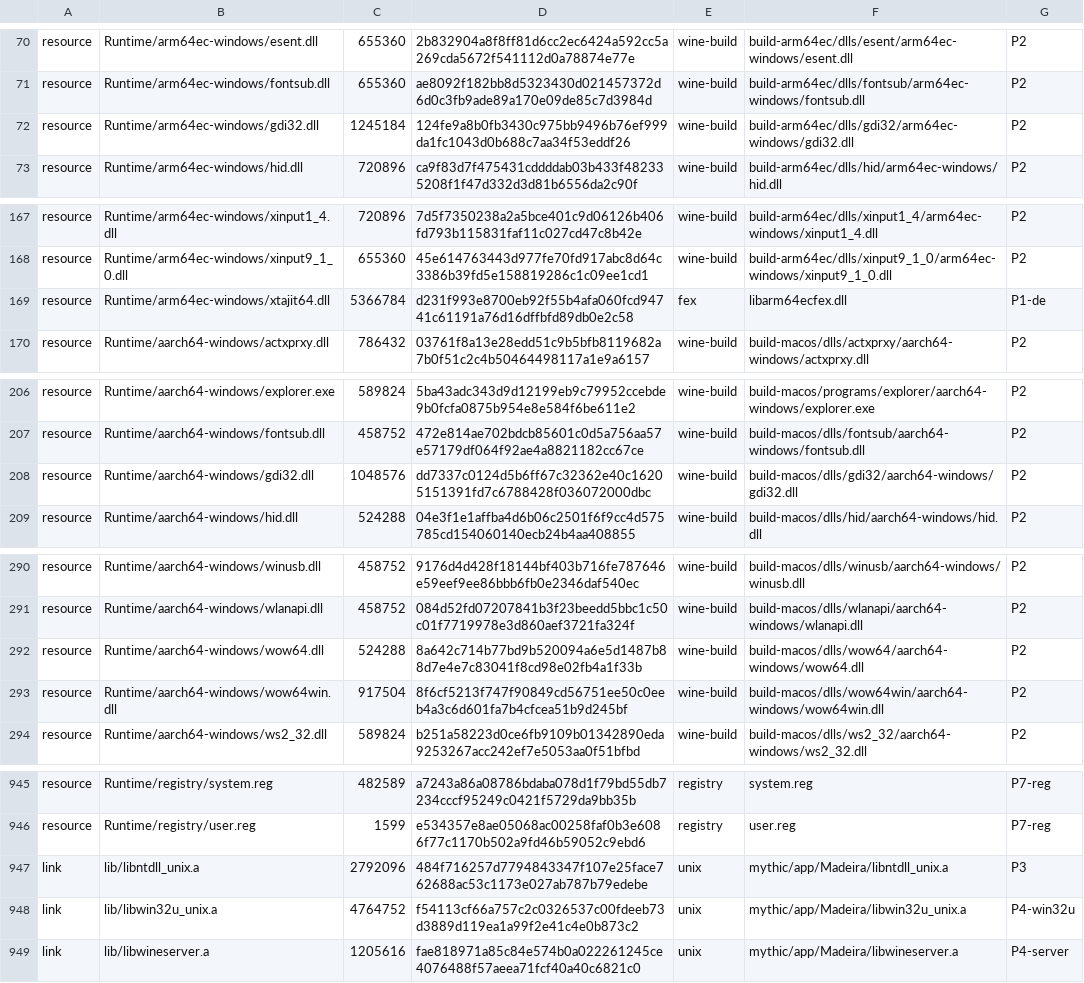
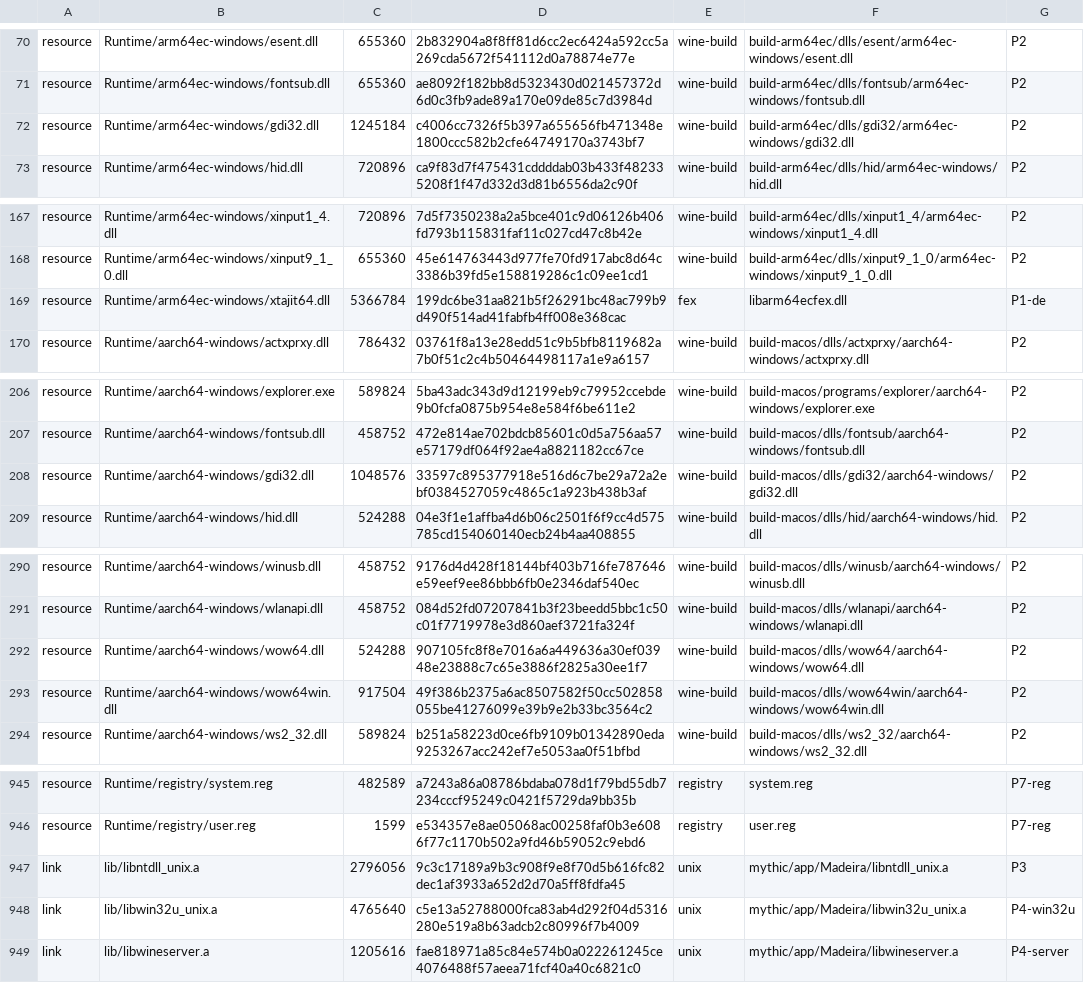
Before and after one commit to playportdev/playport, a TSV file: app/artifacts.tsv, drawn as a sheet; only a part is shown, gaps mark what is left out; the diff covers the shown part only.

```diff
--- a/app/artifacts.tsv
+++ b/app/artifacts.tsv
@@ -71,3 +71,3 @@ resource	Runtime/arm64ec-windows/esent.dll	655360	2b832904a8f8ff81d6cc2ec6424a59
 resource	Runtime/arm64ec-windows/fontsub.dll	655360	ae8092f182bb8d5323430d021457372d6d0c3fb9ade89a170e09de85c7d3984d	wine-build	build-arm64ec/dlls/fontsub/arm64ec-windows/fontsub.dll	P2
-resource	Runtime/arm64ec-windows/gdi32.dll	1245184	124fe9a8b0fb3430c975bb9496b76ef999da1fc1043d0b688c7aa34f53eddf26	wine-build	build-arm64ec/dlls/gdi32/arm64ec-windows/gdi32.dll	P2
+resource	Runtime/arm64ec-windows/gdi32.dll	1245184	c4006cc7326f5b397a655656fb471348e1800ccc582b2cfe64749170a3743bf7	wine-build	build-arm64ec/dlls/gdi32/arm64ec-windows/gdi32.dll	P2
 resource	Runtime/arm64ec-windows/hid.dll	720896	ca9f83d7f475431cddddab03b433f482335208f1f47d332d3d81b6556da2c90f	wine-build	build-arm64ec/dlls/hid/arm64ec-windows/hid.dll	P2
@@ -168,3 +168,3 @@ resource	Runtime/arm64ec-windows/xinput1_4.dll	720896	7d5f7350238a2a5bce401c9d06
 resource	Runtime/arm64ec-windows/xinput9_1_0.dll	655360	45e614763443d977fe70fd917abc8d64c3386b39fd5e158819286c1c09ee1cd1	wine-build	build-arm64ec/dlls/xinput9_1_0/arm64ec-windows/xinput9_1_0.dll	P2
-resource	Runtime/arm64ec-windows/xtajit64.dll	5366784	d231f993e8700eb92f55b4afa060fcd94741c61191a76d16dffbfd89db0e2c58	fex	libarm64ecfex.dll	P1-de
+resource	Runtime/arm64ec-windows/xtajit64.dll	5366784	199dc6be31aa821b5f26291bc48ac799b9d490f514ad41fabfb4ff008e368cac	fex	libarm64ecfex.dll	P1-de
 resource	Runtime/aarch64-windows/actxprxy.dll	786432	03761f8a13e28edd51c9b5bfb8119682a7b0f51c2c4b50464498117a1e9a6157	wine-build	build-macos/dlls/actxprxy/aarch64-windows/actxprxy.dll	P2
@@ -207,3 +207,3 @@ resource	Runtime/aarch64-windows/explorer.exe	589824	5ba43adc343d9d12199eb9c7995
 resource	Runtime/aarch64-windows/fontsub.dll	458752	472e814ae702bdcb85601c0d5a756aa57e57179df064f92ae4a8821182cc67ce	wine-build	build-macos/dlls/fontsub/aarch64-windows/fontsub.dll	P2
-resource	Runtime/aarch64-windows/gdi32.dll	1048576	dd7337c0124d5b6ff67c32362e40c16205151391fd7c6788428f036072000dbc	wine-build	build-macos/dlls/gdi32/aarch64-windows/gdi32.dll	P2
+resource	Runtime/aarch64-windows/gdi32.dll	1048576	33597c895377918e516d6c7be29a72a2ebf0384527059c4865c1a923b438b3af	wine-build	build-macos/dlls/gdi32/aarch64-windows/gdi32.dll	P2
 resource	Runtime/aarch64-windows/hid.dll	524288	04e3f1e1affba4d6b06c2501f6f9cc4d575785cd154060140ecb24b4aa408855	wine-build	build-macos/dlls/hid/aarch64-windows/hid.dll	P2
@@ -291,4 +291,4 @@ resource	Runtime/aarch64-windows/winusb.dll	458752	9176d4d428f18144bf403b716fe78
 resource	Runtime/aarch64-windows/wlanapi.dll	458752	084d52fd07207841b3f23beedd5bbc1c50c01f7719978e3d860aef3721fa324f	wine-build	build-macos/dlls/wlanapi/aarch64-windows/wlanapi.dll	P2
-resource	Runtime/aarch64-windows/wow64.dll	524288	8a642c714b77bd9b520094a6e5d1487b88d7e4e7c83041f8cd98e02fb4a1f33b	wine-build	build-macos/dlls/wow64/aarch64-windows/wow64.dll	P2
-resource	Runtime/aarch64-windows/wow64win.dll	917504	8f6cf5213f747f90849cd56751ee50c0eeb4a3c6d601fa7b4cfcea51b9d245bf	wine-build	build-macos/dlls/wow64win/aarch64-windows/wow64win.dll	P2
+resource	Runtime/aarch64-windows/wow64.dll	524288	907105fc8f8e7016a6a449636a30ef03948e23888c7c65e3886f2825a30ee1f7	wine-build	build-macos/dlls/wow64/aarch64-windows/wow64.dll	P2
+resource	Runtime/aarch64-windows/wow64win.dll	917504	49f386b2375a6ac8507582f50cc502858055be41276099e39b9e2b33bc3564c2	wine-build	build-macos/dlls/wow64win/aarch64-windows/wow64win.dll	P2
 resource	Runtime/aarch64-windows/ws2_32.dll	589824	b251a58223d0ce6fb9109b01342890eda9253267acc242ef7e5053aa0f51bfbd	wine-build	build-macos/dlls/ws2_32/aarch64-windows/ws2_32.dll	P2
@@ -946,4 +946,4 @@ resource	Runtime/registry/system.reg	482589	a7243a86a08786bdaba078d1f79bd55db723
 resource	Runtime/registry/user.reg	1599	e534357e8ae05068ac00258faf0b3e6086f77c1170b502a9fd46b59052c9ebd6	registry	user.reg	P7-reg
-link	lib/libntdll_unix.a	2792096	484f716257d7794843347f107e25face762688ac53c1173e027ab787b79edebe	unix	mythic/app/Madeira/libntdll_unix.a	P3
-link	lib/libwin32u_unix.a	4764752	f54113cf66a757c2c0326537c00fdeeb73d3889d119ea1a99f2e41c4e0b873c2	unix	mythic/app/Madeira/libwin32u_unix.a	P4-win32u
+link	lib/libntdll_unix.a	2796056	9c3c17189a9b3c908f9e8f70d5b616fc82dec1af3933a652d2d70a5ff8fdfa45	unix	mythic/app/Madeira/libntdll_unix.a	P3
+link	lib/libwin32u_unix.a	4765640	c5e13a52788000fca83ab4d292f04d5316280e519a8b63adcb2c80996f7b4009	unix	mythic/app/Madeira/libwin32u_unix.a	P4-win32u
 link	lib/libwineserver.a	1205616	fae818971a85c84e574b0a022261245ce4076488f57aeea71fcf40a40c6821c0	unix	mythic/app/Madeira/libwineserver.a	P4-server
```
Also changed, not shown: 2 edited cells elsewhere in this file, build/generated/wine-pe-aarch64-windows.tsv, build/generated/wine-pe-arm64ec-windows.tsv, 18 other files.
